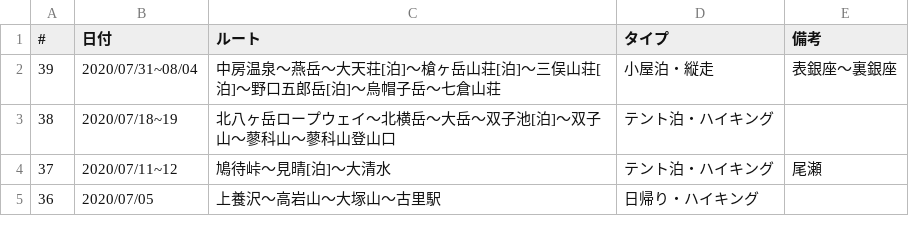
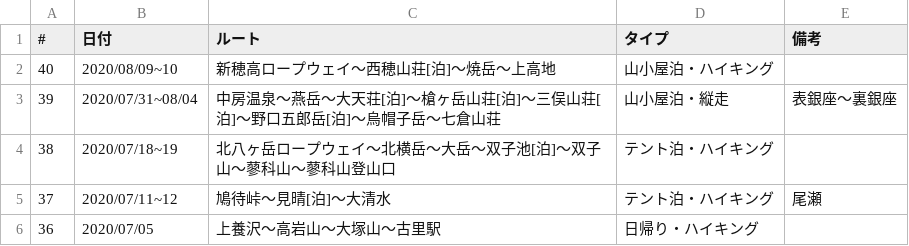
Before and after one commit to onlyzs89/onlyzs89.github.io, a CSV file: mountains/assets/data/list_2020.csv, drawn as a sheet; only a part is shown.

```diff
--- a/mountains/assets/data/list_2020.csv
+++ b/mountains/assets/data/list_2020.csv
@@ -1,3 +1,4 @@
 #,日付,ルート,タイプ,備考
-39,2020/07/31~08/04,中房温泉〜燕岳〜大天荘[泊]〜槍ヶ岳山荘[泊]〜三俣山荘[泊]〜野口五郎岳[泊]〜烏帽子岳〜七倉山荘,小屋泊・縦走,表銀座〜裏銀座
+40,2020/08/09~10,新穂高ロープウェイ〜西穂山荘[泊]〜焼岳〜上高地,山小屋泊・ハイキング,
+39,2020/07/31~08/04,中房温泉〜燕岳〜大天荘[泊]〜槍ヶ岳山荘[泊]〜三俣山荘[泊]〜野口五郎岳[泊]〜烏帽子岳〜七倉山荘,山小屋泊・縦走,表銀座〜裏銀座
 38,2020/07/18~19,北八ヶ岳ロープウェイ〜北横岳〜大岳〜双子池[泊]〜双子山〜蓼科山〜蓼科山登山口,テント泊・ハイキング,
```
Also changed, not shown: mountains/assets/data/data.csv.
